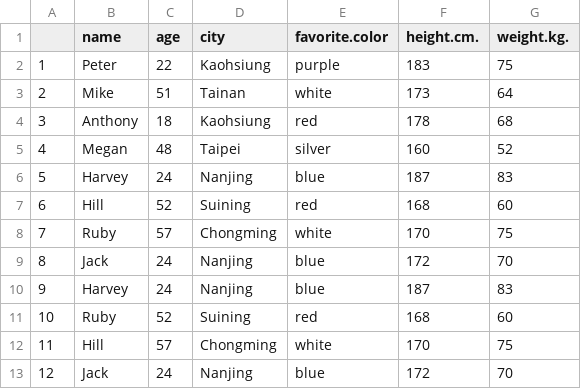
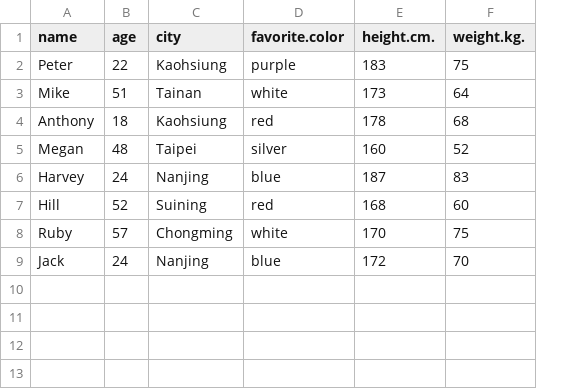
Before and after one commit to hsiangw/STAT37810_Week3_Pair, a CSV file: info.csv, drawn as a sheet; the diff names each change by its address in the sheet, - before the commit and + after, or states it on an @@ line.

Commit message:
Modify the data

```diff
--- a/info.csv
+++ b/info.csv
-column A, rows 2-9: 1 | 2 | 3 | 4 | 5 | 6 | 7 | 8
-row 10: 9 | Harvey | 24 | Nanjing | blue | 187 | 83
-row 11: 10 | Ruby | 52 | Suining | red | 168 | 60
-row 12: 11 | Hill | 57 | Chongming | white | 170 | 75
-row 13: 12 | Jack | 24 | Nanjing | blue | 172 | 70
```
